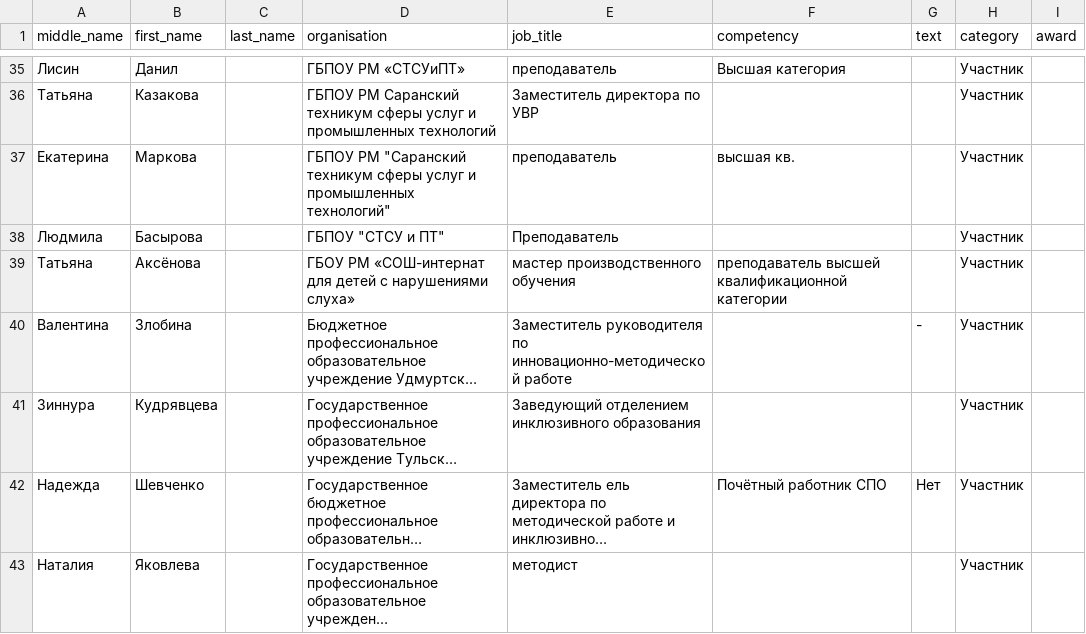
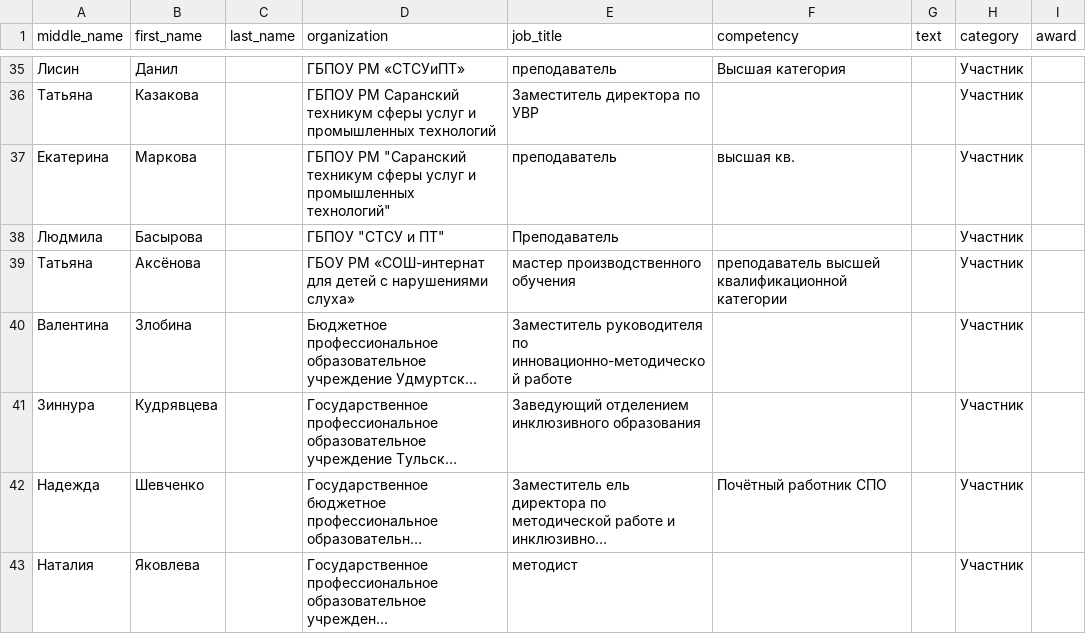
Before and after one commit to CrondIT/ulems, a CSV file: media/user_1/Список_участников_вебинара_Ступени_профессионального_роста_РУМЦ_zN5sU3T_Y7ViEdb.csv (was media/user_1/Список_участников_вебинара_Ступени_профессионального_роста_РУМЦ_N3ngljn.csv), drawn as a sheet; only a part is shown, gaps mark what is left out; long unchanged cells end in …; the diff covers the shown part only; the diff names each change by its address in the sheet, - before the commit and + after, or states it on an @@ line.

```diff
--- a/media/user_1/Список_участников_вебинара_Ступени_профессионального_роста_РУМЦ_N3ngljn.csv
+++ b/media/user_1/Список_участников_вебинара_Ступени_профессионального_роста_РУМЦ_zN5sU3T_Y7ViEdb.csv
-D1: organisation
+D1: organization
-G40 (text): -
+G40 (text): (empty)
-G42 (text): Нет
+G42 (text): (empty)
```
Also changed, not shown: 26 edited cells elsewhere in this file, media/user_1/Список_участников_вебинара_Ступени_профессионального_роста_РУМЦ_zN5sU3T_ublq23H.csv, 13 other files.
